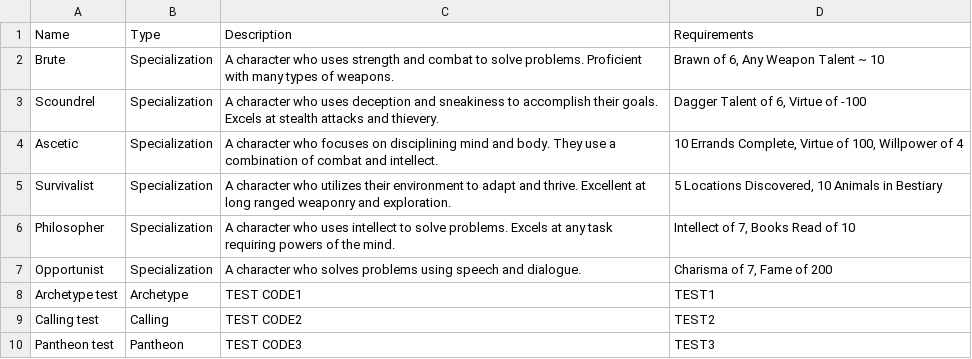
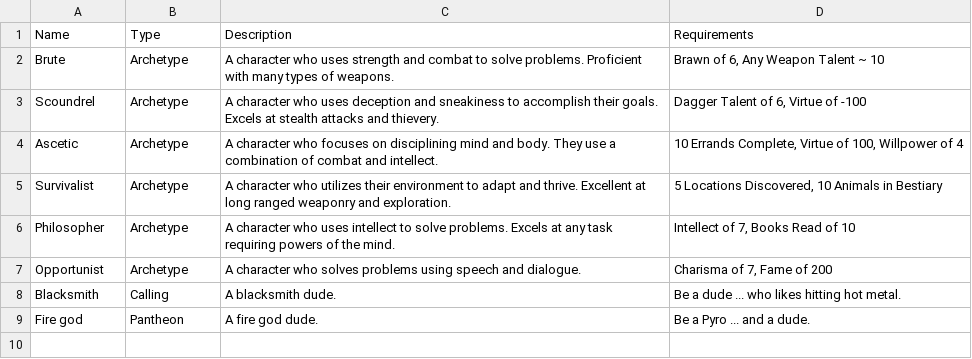
Before and after one commit to elthran/RPG-Game, a CSV file: abstraction_lv1/specializations.csv, drawn as a sheet.

Commit message:
Maybe working Hero Specializations.
Needs testing and @elthran's seal of ... this actually does what I want.

```diff
--- a/abstraction_lv1/specializations.csv
+++ b/abstraction_lv1/specializations.csv
@@ -1,10 +1,9 @@
 Name,Type,Description,Requirements
-Brute,Specialization,A character who uses strength and combat to solve problems. Proficient with many types of weapons.,"Brawn of 6, Any Weapon Talent ~ 10"
-Scoundrel,Specialization,A character who uses deception and sneakiness to accomplish their goals. Excels at stealth attacks and thievery.,"Dagger Talent of 6, Virtue of -100"
-Ascetic,Specialization,A character who focuses on disciplining mind and body. They use a combination of combat and intellect.,"10 Errands Complete, Virtue of 100, Willpower of 4"
-Survivalist,Specialization,A character who utilizes their environment to adapt and thrive. Excellent at long ranged weaponry and exploration.,"5 Locations Discovered, 10 Animals in Bestiary"
-Philosopher,Specialization,A character who uses intellect to solve problems. Excels at any task requiring powers of the mind.,"Intellect of 7, Books Read of 10"
-Opportunist,Specialization,A character who solves problems using speech and dialogue.,"Charisma of 7, Fame of 200"
-Archetype test,Archetype,TEST CODE1,TEST1
-Calling test,Calling,TEST CODE2,TEST2
-Pantheon test,Pantheon,TEST CODE3,TEST3
+Brute,Archetype,A character who uses strength and combat to solve problems. Proficient with many types of weapons.,"Brawn of 6, Any Weapon Talent ~ 10"
+Scoundrel,Archetype,A character who uses deception and sneakiness to accomplish their goals. Excels at stealth attacks and thievery.,"Dagger Talent of 6, Virtue of -100"
+Ascetic,Archetype,A character who focuses on disciplining mind and body. They use a combination of combat and intellect.,"10 Errands Complete, Virtue of 100, Willpower of 4"
+Survivalist,Archetype,A character who utilizes their environment to adapt and thrive. Excellent at long ranged weaponry and exploration.,"5 Locations Discovered, 10 Animals in Bestiary"
+Philosopher,Archetype,A character who uses intellect to solve problems. Excels at any task requiring powers of the mind.,"Intellect of 7, Books Read of 10"
+Opportunist,Archetype,A character who solves problems using speech and dialogue.,"Charisma of 7, Fame of 200"
+Blacksmith,Calling,A blacksmith dude.,Be a dude ... who likes hitting hot metal.
+Fire god,Pantheon,A fire god dude.,Be a Pyro ... and a dude.
```
Also changed, not shown: 8 other files.
